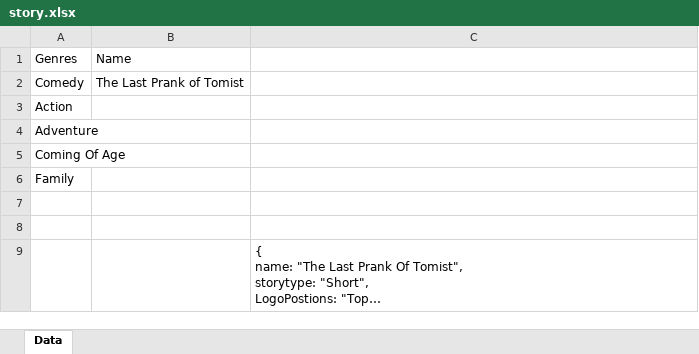
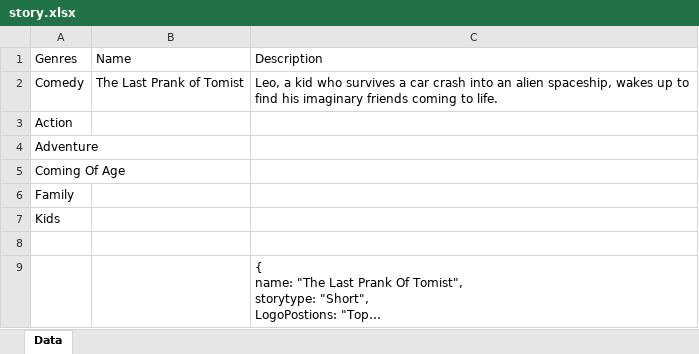
Before and after one commit to KyleEvanYoung/Portfolio, an Excel workbook: assets/stories/the_last_prank_of_tomist/story.xlsx, sheet Data, drawn as a sheet; long unchanged cells end in …; values as stored, in another font and other column widths than the file's, no borders; the diff names each change by its address in the sheet, - before the commit and + after, or states it on an @@ line.

```diff
--- a/assets/stories/the_last_prank_of_tomist/story.xlsx (sheet Data)
+++ b/assets/stories/the_last_prank_of_tomist/story.xlsx (sheet Data)
-C1: (empty)
+C1: Description
-C2: (empty)
+C2: Leo, a kid who survives a car crash into an alien spaceship, wakes up to find his imaginary friends coming to life.
-A7: (empty)
+A7: Kids
```
Also changed, not shown: 32 other files.
